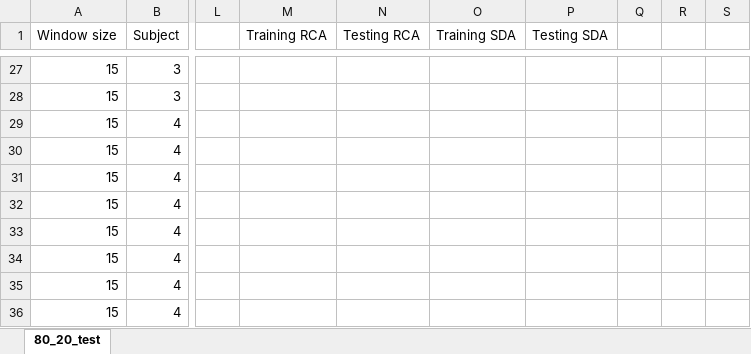
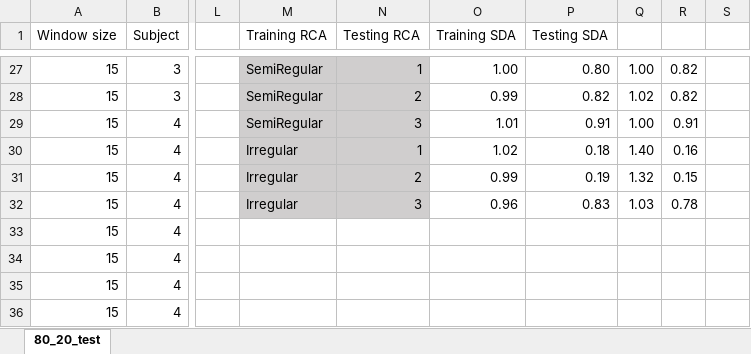
Before and after one commit to acmilandroid/pedometer, an Excel workbook: window_test/80_20_test.xlsx, sheet 80_20_test, drawn as a sheet; only a part is shown, gaps mark what is left out; values as stored, in another font and other column widths than the file's, no borders; the diff covers the shown part only; the diff names each change by its address in the sheet, - before the commit and + after, or states it on an @@ line.

Commit message:
change 9_test print, change to only window size 15 for testing

```diff
--- a/window_test/80_20_test.xlsx (sheet 80_20_test)
+++ b/window_test/80_20_test.xlsx (sheet 80_20_test)
-M27:N32 fill: none
+M27:N32 fill: #D0CECE
-M27:M29 (Training RCA): (empty)
+M27:M29 (Training RCA): SemiRegular
-N27 (Testing RCA): (empty)
+N27 (Testing RCA): 1
-O27 (Training SDA): (empty)
+O27 (Training SDA): 1.00
-P27 (Testing SDA): (empty)
+P27 (Testing SDA): 0.80
-Q27: (empty)
+Q27: 1.00
-R27:R28: (empty)
+R27:R28: 0.82
-N28 (Testing RCA): (empty)
+N28 (Testing RCA): 2
-O28 (Training SDA): (empty)
+O28 (Training SDA): 0.99
-P28 (Testing SDA): (empty)
+P28 (Testing SDA): 0.82
-Q28: (empty)
+Q28: 1.02
-N29 (Testing RCA): (empty)
+N29 (Testing RCA): 3
-O29 (Training SDA): (empty)
+O29 (Training SDA): 1.01
-P29 (Testing SDA): (empty)
+P29 (Testing SDA): 0.91
-Q29: (empty)
+Q29: 1.00
-R29: (empty)
+R29: 0.91
-M30:M32 (Training RCA): (empty)
+M30:M32 (Training RCA): Irregular
-N30 (Testing RCA): (empty)
+N30 (Testing RCA): 1
-O30 (Training SDA): (empty)
+O30 (Training SDA): 1.02
-P30 (Testing SDA): (empty)
+P30 (Testing SDA): 0.18
-Q30: (empty)
+Q30: 1.40
-R30: (empty)
+R30: 0.16
-N31 (Testing RCA): (empty)
+N31 (Testing RCA): 2
-O31 (Training SDA): (empty)
+O31 (Training SDA): 0.99
-P31 (Testing SDA): (empty)
+P31 (Testing SDA): 0.19
-Q31: (empty)
+Q31: 1.32
-R31: (empty)
+R31: 0.15
-N32 (Testing RCA): (empty)
+N32 (Testing RCA): 3
-O32 (Training SDA): (empty)
+O32 (Training SDA): 0.96
-P32 (Testing SDA): (empty)
+P32 (Testing SDA): 0.83
-Q32: (empty)
+Q32: 1.03
-R32: (empty)
+R32: 0.78
```
Also changed, not shown: 28 edited cells, cell formats and merged cells elsewhere in this sheet, 2 other files.
